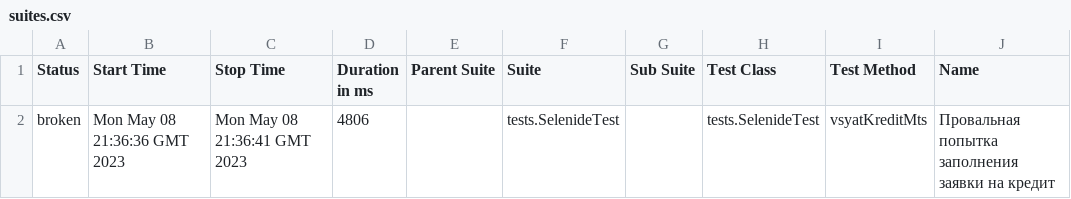
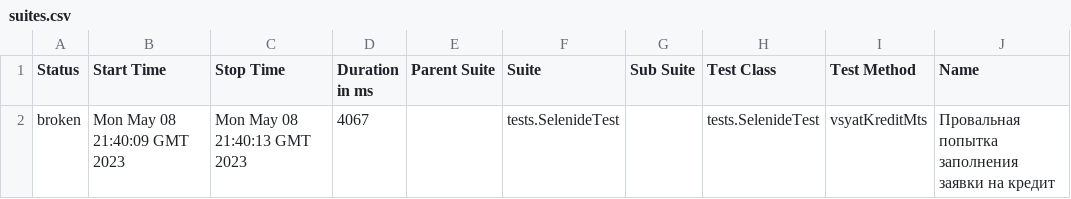
Before and after one commit to 42reasonsto/AllureSelenideMTS, a CSV file: 14/data/suites.csv, drawn as a sheet; only a part is shown; the diff names each change by its address in the sheet, - before the commit and + after, or states it on an @@ line.

```diff
--- a/14/data/suites.csv
+++ b/14/data/suites.csv
-B2 (Start Time): Mon May 08 21:36:36 GMT 2023
+B2 (Start Time): Mon May 08 21:40:09 GMT 2023
-C2 (Stop Time): Mon May 08 21:36:41 GMT 2023
+C2 (Stop Time): Mon May 08 21:40:13 GMT 2023
-D2 (Duration in ms): 4806
+D2 (Duration in ms): 4067
```
Also changed, not shown: 18 other files.
